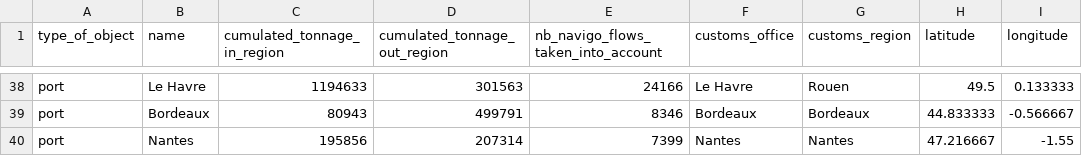
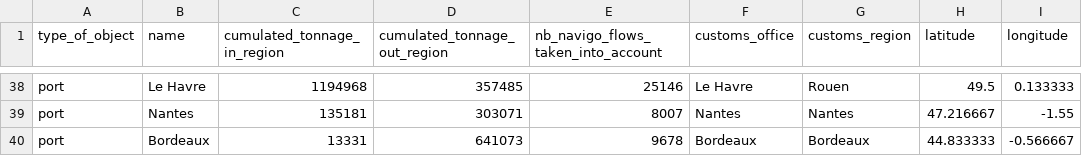
Before and after one commit to medialab/portic-storymaps-2021, a CSV file: public/data/part_3_step3_viz_ports_data.csv, drawn as a sheet; only a part is shown, gaps mark what is left out; removed rows and columns are numbered as before the commit, all else as after; the diff covers the shown part only; the diff names each change by its address in the sheet, - before the commit and + after, or states it on an @@ line.

```diff
--- a/public/data/part_3_step3_viz_ports_data.csv
+++ b/public/data/part_3_step3_viz_ports_data.csv
-C38 (cumulated_tonnage_in_region): 1194633
+C38 (cumulated_tonnage_in_region): 1194968
-D38 (cumulated_tonnage_out_region): 301563
+D38 (cumulated_tonnage_out_region): 357485
-E38: 24166
+E38: 25146
-row 39: port | Bordeaux | 80943 | 499791 | 8346 | Bordeaux | Bordeaux | 44.833333 | -0.566667
-C39 (cumulated_tonnage_in_region): 195856
+C39 (cumulated_tonnage_in_region): 135181
-D39 (cumulated_tonnage_out_region): 207314
+D39 (cumulated_tonnage_out_region): 303071
-E39: 7399
+E39: 8007
+row 40: port | Bordeaux | 13331 | 641073 | 9678 | Bordeaux | Bordeaux | 44.833333 | -0.566667
```
Also changed, not shown: 1 added row, 1 removed row and 30 moved rows elsewhere in this file, public/data/part_3_step1_viz_data.csv, public/data/part_3_step3_viz_customs_offices_data.csv, 28 other files.
